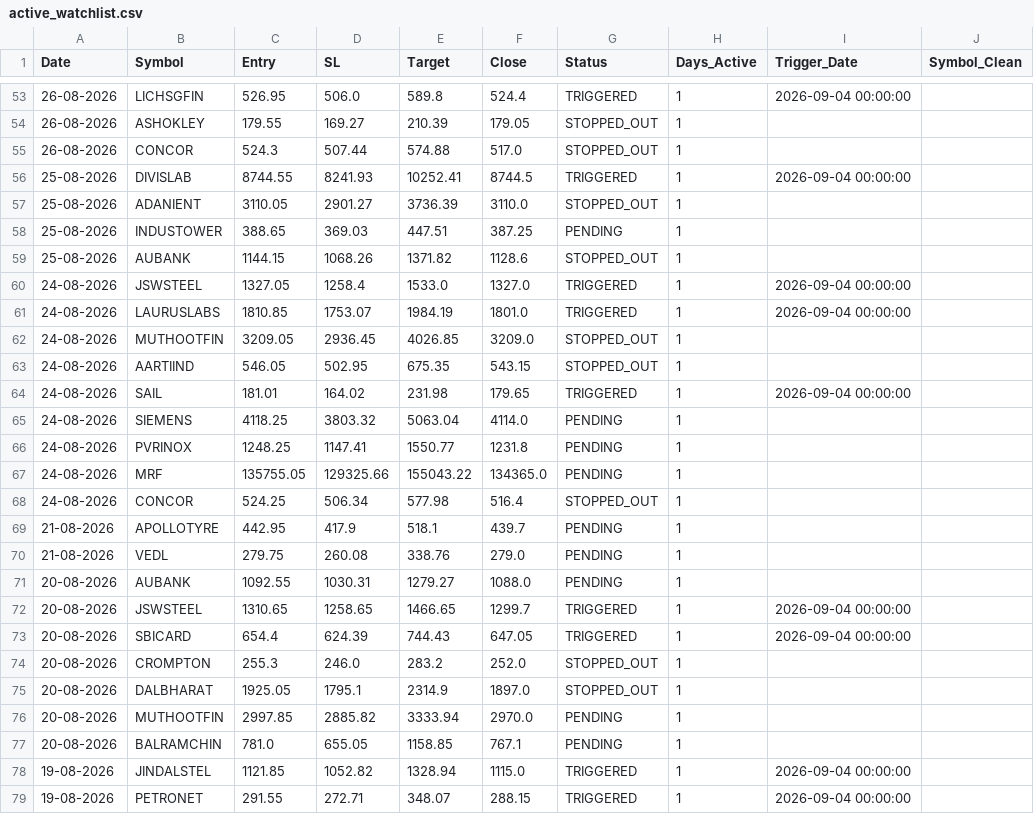
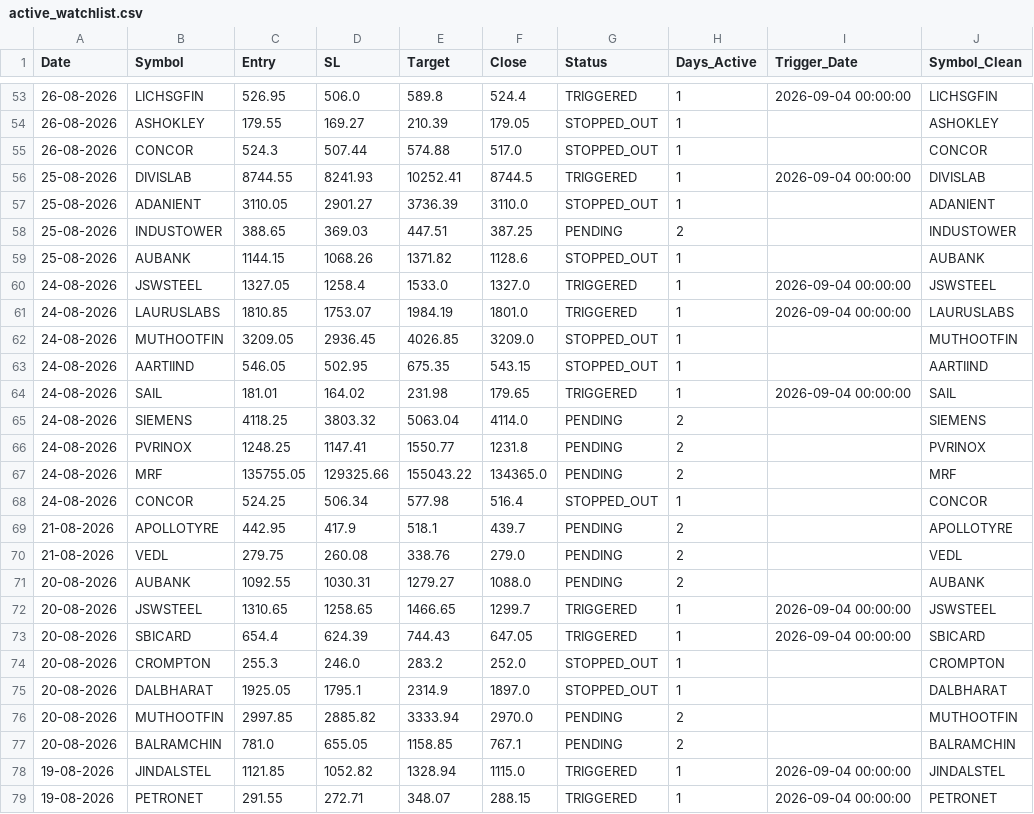
Before and after one commit to Brahmastra-tech/brahmastra-scanner, a CSV file: data/active_watchlist.csv, drawn as a sheet; only a part is shown, gaps mark what is left out; the diff covers the shown part only.

```diff
--- a/data/active_watchlist.csv
+++ b/data/active_watchlist.csv
@@ -53,27 +53,27 @@ Date,Symbol,Entry,SL,Target,Close,Status,Days_Active,Trigger_Date,Symbol_Clean
-26-08-2026,LICHSGFIN,526.95,506.0,589.8,524.4,TRIGGERED,1,2026-09-04 00:00:00,
-26-08-2026,ASHOKLEY,179.55,169.27,210.39,179.05,STOPPED_OUT,1,,
-26-08-2026,CONCOR,524.3,507.44,574.88,517.0,STOPPED_OUT,1,,
-25-08-2026,DIVISLAB,8744.55,8241.93,10252.41,8744.5,TRIGGERED,1,2026-09-04 00:00:00,
-25-08-2026,ADANIENT,3110.05,2901.27,3736.39,3110.0,STOPPED_OUT,1,,
-25-08-2026,INDUSTOWER,388.65,369.03,447.51,387.25,PENDING,1,,
-25-08-2026,AUBANK,1144.15,1068.26,1371.82,1128.6,STOPPED_OUT,1,,
-24-08-2026,JSWSTEEL,1327.05,1258.4,1533.0,1327.0,TRIGGERED,1,2026-09-04 00:00:00,
-24-08-2026,LAURUSLABS,1810.85,1753.07,1984.19,1801.0,TRIGGERED,1,2026-09-04 00:00:00,
-24-08-2026,MUTHOOTFIN,3209.05,2936.45,4026.85,3209.0,STOPPED_OUT,1,,
-24-08-2026,AARTIIND,546.05,502.95,675.35,543.15,STOPPED_OUT,1,,
-24-08-2026,SAIL,181.01,164.02,231.98,179.65,TRIGGERED,1,2026-09-04 00:00:00,
-24-08-2026,SIEMENS,4118.25,3803.32,5063.04,4114.0,PENDING,1,,
-24-08-2026,PVRINOX,1248.25,1147.41,1550.77,1231.8,PENDING,1,,
-24-08-2026,MRF,135755.05,129325.66,155043.22,134365.0,PENDING,1,,
-24-08-2026,CONCOR,524.25,506.34,577.98,516.4,STOPPED_OUT,1,,
-21-08-2026,APOLLOTYRE,442.95,417.9,518.1,439.7,PENDING,1,,
-21-08-2026,VEDL,279.75,260.08,338.76,279.0,PENDING,1,,
-20-08-2026,AUBANK,1092.55,1030.31,1279.27,1088.0,PENDING,1,,
-20-08-2026,JSWSTEEL,1310.65,1258.65,1466.65,1299.7,TRIGGERED,1,2026-09-04 00:00:00,
-20-08-2026,SBICARD,654.4,624.39,744.43,647.05,TRIGGERED,1,2026-09-04 00:00:00,
-20-08-2026,CROMPTON,255.3,246.0,283.2,252.0,STOPPED_OUT,1,,
-20-08-2026,DALBHARAT,1925.05,1795.1,2314.9,1897.0,STOPPED_OUT,1,,
-20-08-2026,MUTHOOTFIN,2997.85,2885.82,3333.94,2970.0,PENDING,1,,
-20-08-2026,BALRAMCHIN,781.0,655.05,1158.85,767.1,PENDING,1,,
-19-08-2026,JINDALSTEL,1121.85,1052.82,1328.94,1115.0,TRIGGERED,1,2026-09-04 00:00:00,
-19-08-2026,PETRONET,291.55,272.71,348.07,288.15,TRIGGERED,1,2026-09-04 00:00:00,
+26-08-2026,LICHSGFIN,526.95,506.0,589.8,524.4,TRIGGERED,1,2026-09-04 00:00:00,LICHSGFIN
+26-08-2026,ASHOKLEY,179.55,169.27,210.39,179.05,STOPPED_OUT,1,,ASHOKLEY
+26-08-2026,CONCOR,524.3,507.44,574.88,517.0,STOPPED_OUT,1,,CONCOR
+25-08-2026,DIVISLAB,8744.55,8241.93,10252.41,8744.5,TRIGGERED,1,2026-09-04 00:00:00,DIVISLAB
+25-08-2026,ADANIENT,3110.05,2901.27,3736.39,3110.0,STOPPED_OUT,1,,ADANIENT
+25-08-2026,INDUSTOWER,388.65,369.03,447.51,387.25,PENDING,2,,INDUSTOWER
+25-08-2026,AUBANK,1144.15,1068.26,1371.82,1128.6,STOPPED_OUT,1,,AUBANK
+24-08-2026,JSWSTEEL,1327.05,1258.4,1533.0,1327.0,TRIGGERED,1,2026-09-04 00:00:00,JSWSTEEL
+24-08-2026,LAURUSLABS,1810.85,1753.07,1984.19,1801.0,TRIGGERED,1,2026-09-04 00:00:00,LAURUSLABS
+24-08-2026,MUTHOOTFIN,3209.05,2936.45,4026.85,3209.0,STOPPED_OUT,1,,MUTHOOTFIN
+24-08-2026,AARTIIND,546.05,502.95,675.35,543.15,STOPPED_OUT,1,,AARTIIND
+24-08-2026,SAIL,181.01,164.02,231.98,179.65,TRIGGERED,1,2026-09-04 00:00:00,SAIL
+24-08-2026,SIEMENS,4118.25,3803.32,5063.04,4114.0,PENDING,2,,SIEMENS
+24-08-2026,PVRINOX,1248.25,1147.41,1550.77,1231.8,PENDING,2,,PVRINOX
+24-08-2026,MRF,135755.05,129325.66,155043.22,134365.0,PENDING,2,,MRF
+24-08-2026,CONCOR,524.25,506.34,577.98,516.4,STOPPED_OUT,1,,CONCOR
+21-08-2026,APOLLOTYRE,442.95,417.9,518.1,439.7,PENDING,2,,APOLLOTYRE
+21-08-2026,VEDL,279.75,260.08,338.76,279.0,PENDING,2,,VEDL
+20-08-2026,AUBANK,1092.55,1030.31,1279.27,1088.0,PENDING,2,,AUBANK
+20-08-2026,JSWSTEEL,1310.65,1258.65,1466.65,1299.7,TRIGGERED,1,2026-09-04 00:00:00,JSWSTEEL
+20-08-2026,SBICARD,654.4,624.39,744.43,647.05,TRIGGERED,1,2026-09-04 00:00:00,SBICARD
+20-08-2026,CROMPTON,255.3,246.0,283.2,252.0,STOPPED_OUT,1,,CROMPTON
+20-08-2026,DALBHARAT,1925.05,1795.1,2314.9,1897.0,STOPPED_OUT,1,,DALBHARAT
+20-08-2026,MUTHOOTFIN,2997.85,2885.82,3333.94,2970.0,PENDING,2,,MUTHOOTFIN
+20-08-2026,BALRAMCHIN,781.0,655.05,1158.85,767.1,PENDING,2,,BALRAMCHIN
+19-08-2026,JINDALSTEL,1121.85,1052.82,1328.94,1115.0,TRIGGERED,1,2026-09-04 00:00:00,JINDALSTEL
+19-08-2026,PETRONET,291.55,272.71,348.07,288.15,TRIGGERED,1,2026-09-04 00:00:00,PETRONET
```
Also changed, not shown: 155 edited cells elsewhere in this file.
